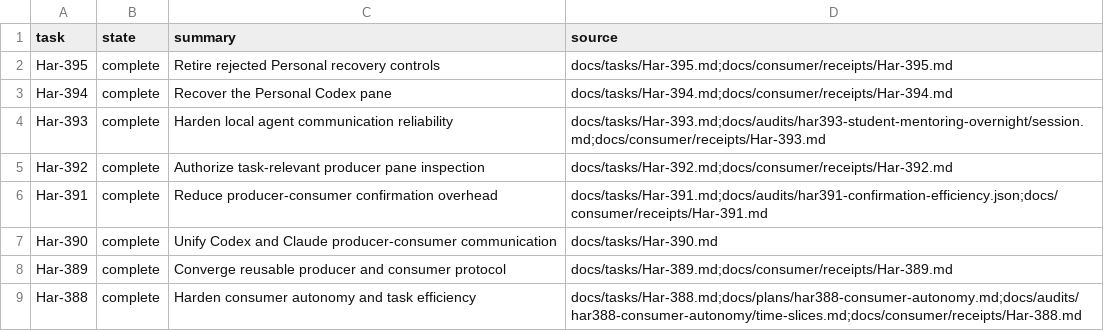
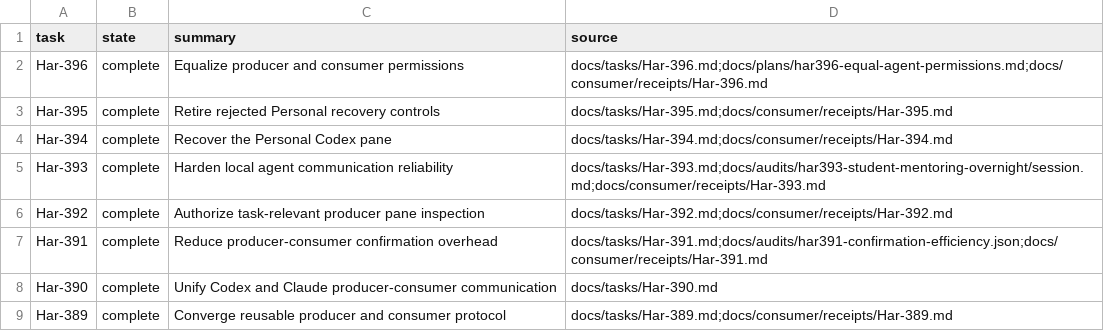
Before and after one commit to rioyokotalab/harness, a TSV file: docs/tasks/index.tsv, drawn as a sheet; only a part is shown; the shorter side is filled out with more unchanged rows.

Commit message:
Implement equal producer and consumer permissions (#683)
Co-authored-by: harness-test <harness-test.invalid>

```diff
--- a/docs/tasks/index.tsv
+++ b/docs/tasks/index.tsv
@@ -1,2 +1,3 @@
 task	state	summary	source
+Har-396	complete	Equalize producer and consumer permissions	docs/tasks/Har-396.md;docs/plans/har396-equal-agent-permissions.md;docs/consumer/receipts/Har-396.md
 Har-395	complete	Retire rejected Personal recovery controls	docs/tasks/Har-395.md;docs/consumer/receipts/Har-395.md
```
Also changed, not shown: docs/producer/index.tsv, 26 other files.
